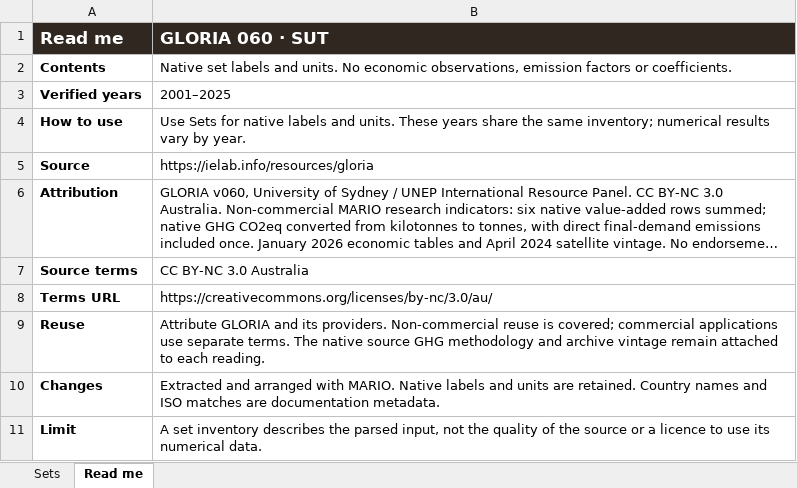
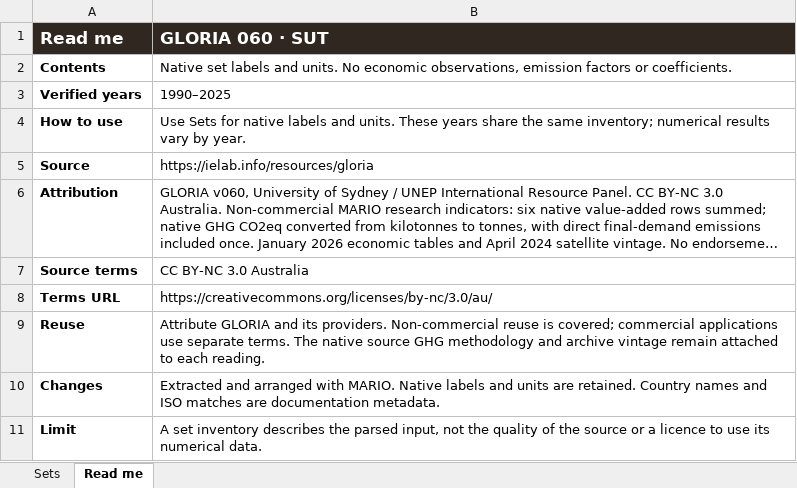
Before and after one commit to it-is-me-mario/MARIO, an Excel workbook: doc/source/_static/data/database_profiles/gloria-060-2024-sut.xlsx, sheet Read me, drawn as a sheet; long unchanged cells end in …; values as stored, in another font and other column widths than the file's, no borders; the diff names each change by its address in the sheet, - before the commit and + after, or states it on an @@ line.

Commit message:
docs: complete GLORIA 1990–2025 browser coverage

```diff
--- a/doc/source/_static/data/database_profiles/gloria-060-2024-sut.xlsx (sheet Read me)
+++ b/doc/source/_static/data/database_profiles/gloria-060-2024-sut.xlsx (sheet Read me)
-B3 (GLORIA 060 · SUT): 2001–2025
+B3 (GLORIA 060 · SUT): 1990–2025
```
Also changed, not shown: sheet Sets, 39 other files.
